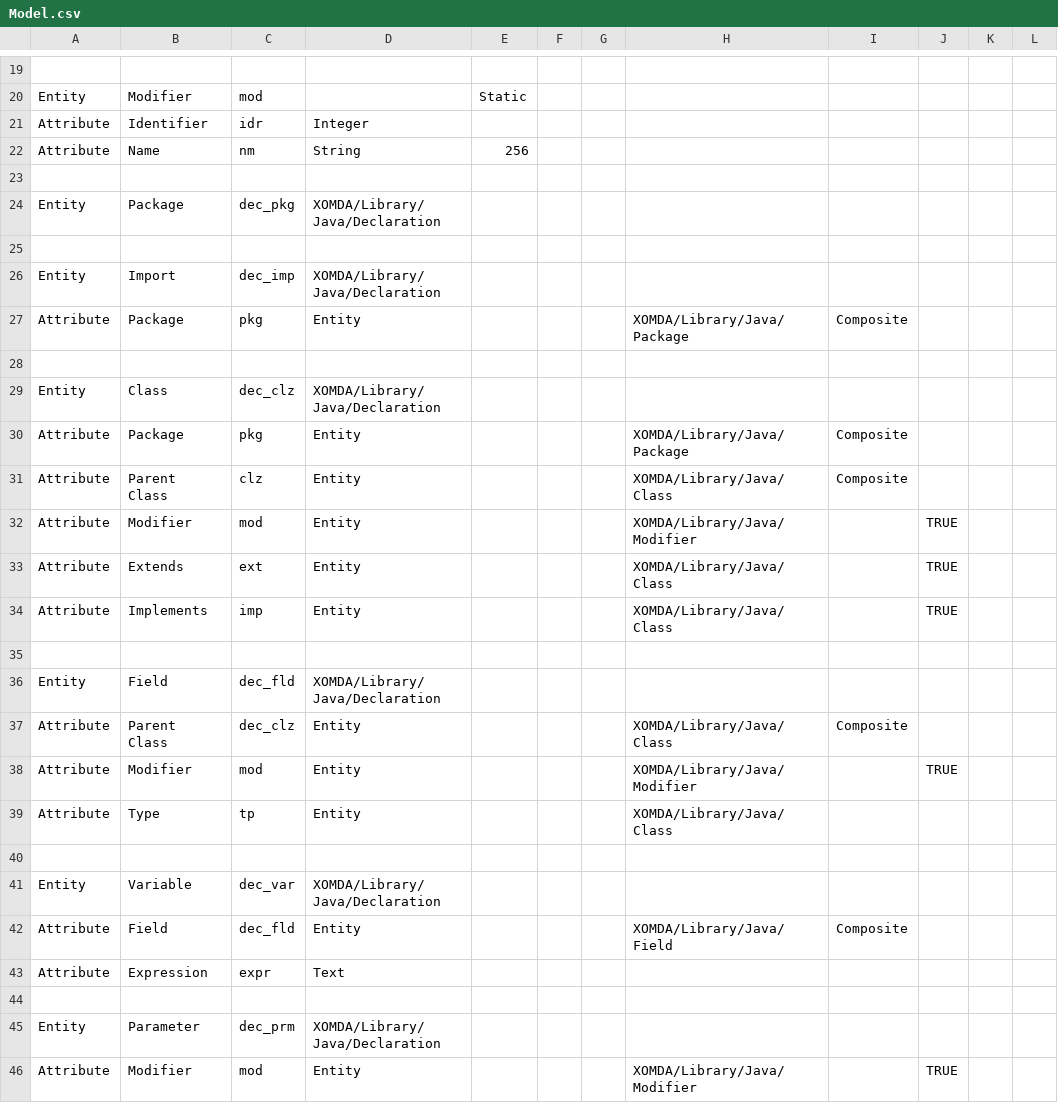
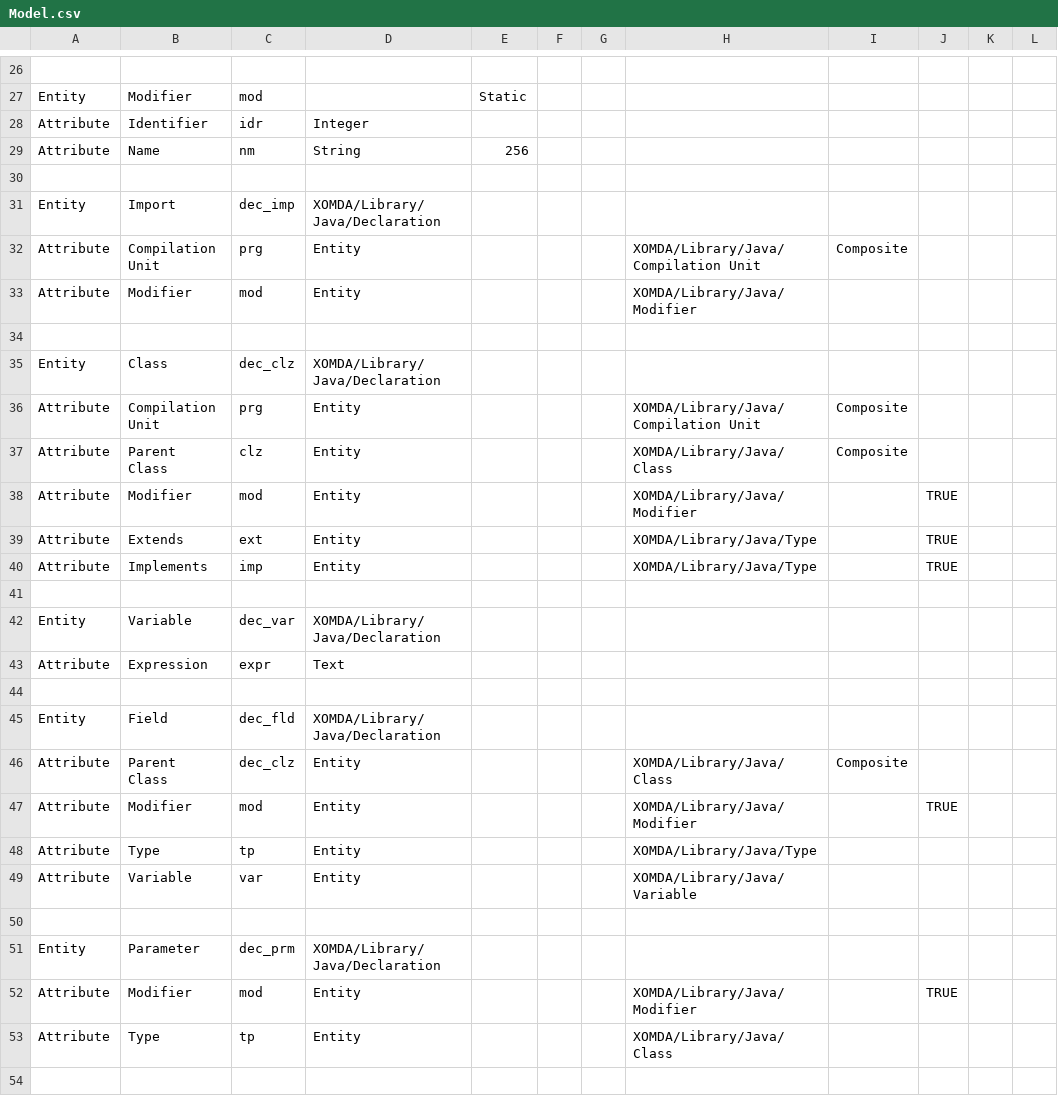
Before and after one commit to xomda/xomda, a CSV file: lib/xomda-lib-java/src/xomda/config/Model.csv, drawn as a sheet; only a part is shown, gaps mark what is left out; the shorter side is filled out with more unchanged rows; the diff covers the shown part only.

Commit message:
lib java

```diff
--- a/lib/xomda-lib-java/src/xomda/config/Model.csv
+++ b/lib/xomda-lib-java/src/xomda/config/Model.csv
@@ -23,13 +30,15 @@ Attribute;Name;nm;String;256;;;;;;;
 ;;;;;;;;;;;
-Entity;Package;dec_pkg;XOMDA/Library/Java/Declaration;;;;;;;;
-;;;;;;;;;;;
 Entity;Import;dec_imp;XOMDA/Library/Java/Declaration;;;;;;;;
-Attribute;Package;pkg;Entity;;;;XOMDA/Library/Java/Package;Composite;;;
+Attribute;Compilation Unit;prg;Entity;;;;XOMDA/Library/Java/Compilation Unit;Composite;;;
+Attribute;Modifier;mod;Entity;;;;XOMDA/Library/Java/Modifier;;;;
 ;;;;;;;;;;;
 Entity;Class;dec_clz;XOMDA/Library/Java/Declaration;;;;;;;;
-Attribute;Package;pkg;Entity;;;;XOMDA/Library/Java/Package;Composite;;;
+Attribute;Compilation Unit;prg;Entity;;;;XOMDA/Library/Java/Compilation Unit;Composite;;;
 Attribute;Parent Class;clz;Entity;;;;XOMDA/Library/Java/Class;Composite;;;
 Attribute;Modifier;mod;Entity;;;;XOMDA/Library/Java/Modifier;;TRUE;;
-Attribute;Extends;ext;Entity;;;;XOMDA/Library/Java/Class;;TRUE;;
-Attribute;Implements;imp;Entity;;;;XOMDA/Library/Java/Class;;TRUE;;
+Attribute;Extends;ext;Entity;;;;XOMDA/Library/Java/Type;;TRUE;;
+Attribute;Implements;imp;Entity;;;;XOMDA/Library/Java/Type;;TRUE;;
+;;;;;;;;;;;
+Entity;Variable;dec_var;XOMDA/Library/Java/Declaration;;;;;;;;
+Attribute;Expression;expr;Text;;;;;;;;
 ;;;;;;;;;;;
@@ -38,7 +47,4 @@ Attribute;Parent Class;dec_clz;Entity;;;;XOMDA/Library/Java/Class;Composite;;;
 Attribute;Modifier;mod;Entity;;;;XOMDA/Library/Java/Modifier;;TRUE;;
-Attribute;Type;tp;Entity;;;;XOMDA/Library/Java/Class;;;;
-;;;;;;;;;;;
-Entity;Variable;dec_var;XOMDA/Library/Java/Declaration;;;;;;;;
-Attribute;Field;dec_fld;Entity;;;;XOMDA/Library/Java/Field;Composite;;;
-Attribute;Expression;expr;Text;;;;;;;;
+Attribute;Type;tp;Entity;;;;XOMDA/Library/Java/Type;;;;
+Attribute;Variable;var;Entity;;;;XOMDA/Library/Java/Variable;;;;
 ;;;;;;;;;;;
```
Also changed, not shown: 8 added rows and 4 edited cells elsewhere in this file, 3 other files.
